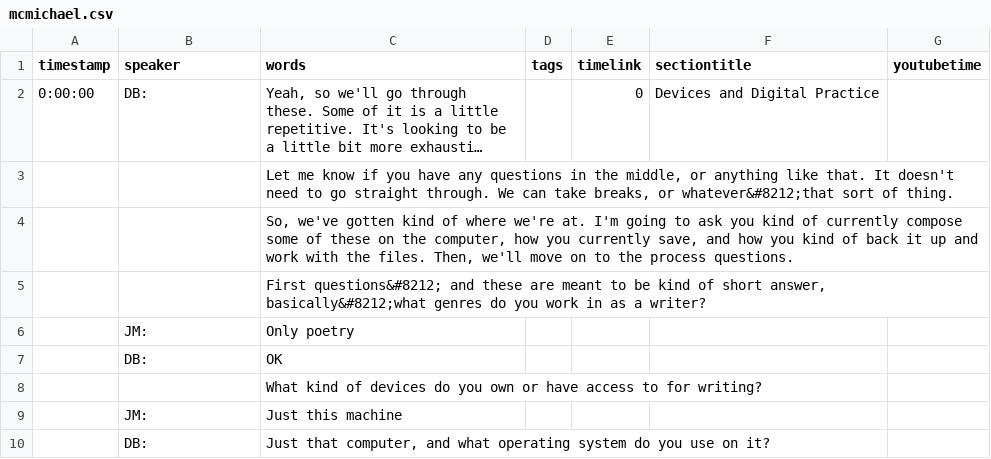
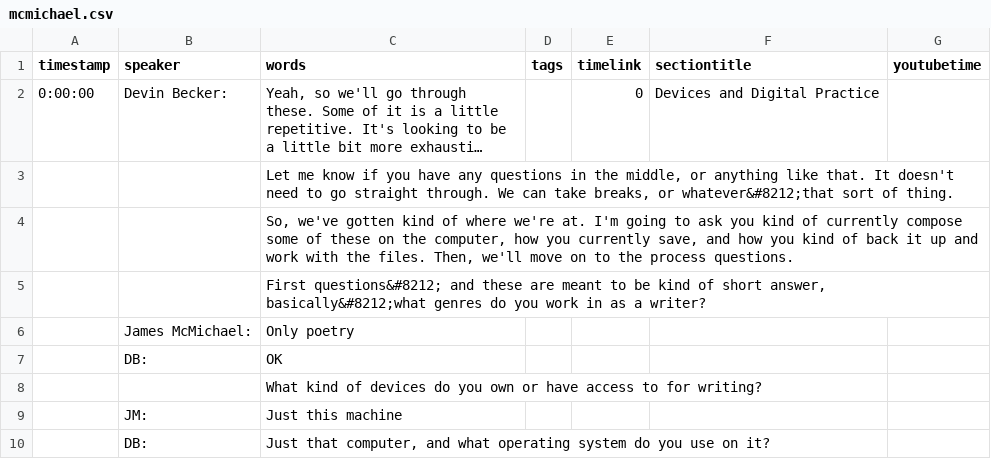
Before and after one commit to ctrlshifty/ctrlshifty.github.io, a CSV file: _data/transcripts/mcmichael.csv, drawn as a sheet; only a part is shown; long unchanged cells end in …; the diff names each change by its address in the sheet, - before the commit and + after, or states it on an @@ line.

```diff
--- a/_data/transcripts/mcmichael.csv
+++ b/_data/transcripts/mcmichael.csv
-B2 (speaker): DB:
+B2 (speaker): Devin Becker:
-B6 (speaker): JM:
+B6 (speaker): James McMichael:
```
Also changed, not shown: _data/transcripts/armantrout.csv, _data/transcripts/gluck.csv, 9 other files.
